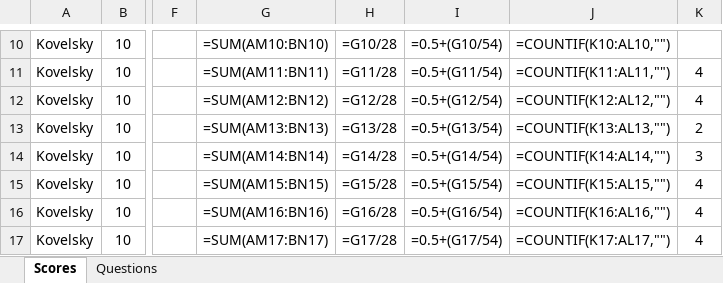
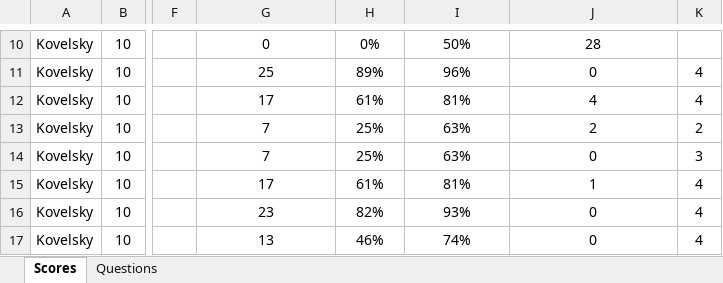
Before and after one commit to coledushin/GWHS, an Excel workbook: Global/May Final/Global May Final Data.xlsx, sheet Scores, drawn as a sheet; only a part is shown, gaps mark what is left out; values as stored, in another font and other column widths than the file's, no borders; formulas without a stored value are shown as written; conditional formats and table styles not drawn; the diff covers the shown part only; the diff names each change by its address in the sheet, - before the commit and + after, or states it on an @@ line.

```diff
--- a/Global/May Final/Global May Final Data.xlsx (sheet Scores)
+++ b/Global/May Final/Global May Final Data.xlsx (sheet Scores)
-G10: =SUM(AM10:BN10)
+G10: 0
-H10: =G10/28
+H10: 0%
-I10: =0.5+(G10/54)
+I10: 50%
-J10: =COUNTIF(K10:AL10,"")
+J10: 28
-G11: =SUM(AM11:BN11)
+G11: 25
-H11: =G11/28
+H11: 89%
-I11: =0.5+(G11/54)
+I11: 96%
-J11: =COUNTIF(K11:AL11,"")
+J11: 0
-G12: =SUM(AM12:BN12)
+G12: 17
-H12: =G12/28
+H12: 61%
-I12: =0.5+(G12/54)
+I12: 81%
-J12: =COUNTIF(K12:AL12,"")
+J12: 4
-G13: =SUM(AM13:BN13)
+G13: 7
-H13: =G13/28
+H13: 25%
-I13: =0.5+(G13/54)
+I13: 63%
-J13: =COUNTIF(K13:AL13,"")
+J13: 2
-G14: =SUM(AM14:BN14)
+G14: 7
-H14: =G14/28
+H14: 25%
-I14: =0.5+(G14/54)
+I14: 63%
-J14: =COUNTIF(K14:AL14,"")
+J14: 0
-G15: =SUM(AM15:BN15)
+G15: 17
-H15: =G15/28
+H15: 61%
-I15: =0.5+(G15/54)
+I15: 81%
-J15: =COUNTIF(K15:AL15,"")
+J15: 1
-G16: =SUM(AM16:BN16)
+G16: 23
-H16: =G16/28
+H16: 82%
-I16: =0.5+(G16/54)
+I16: 93%
-J16: =COUNTIF(K16:AL16,"")
+J16: 0
-G17: =SUM(AM17:BN17)
+G17: 13
-H17: =G17/28
+H17: 46%
-I17: =0.5+(G17/54)
+I17: 74%
-J17: =COUNTIF(K17:AL17,"")
+J17: 0
```
Also changed, not shown: 96 edited cells elsewhere in this sheet, sheet Questions, 4 other files.
